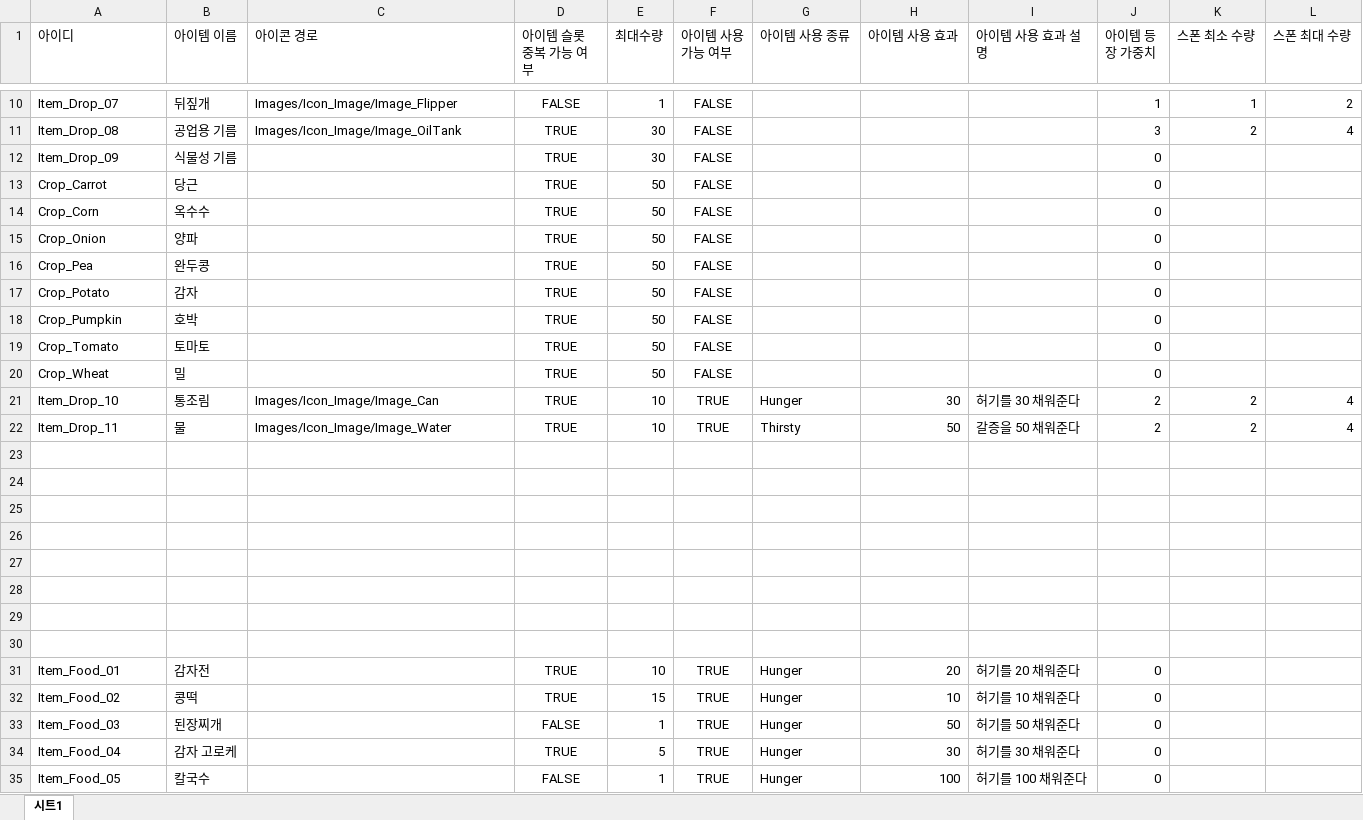
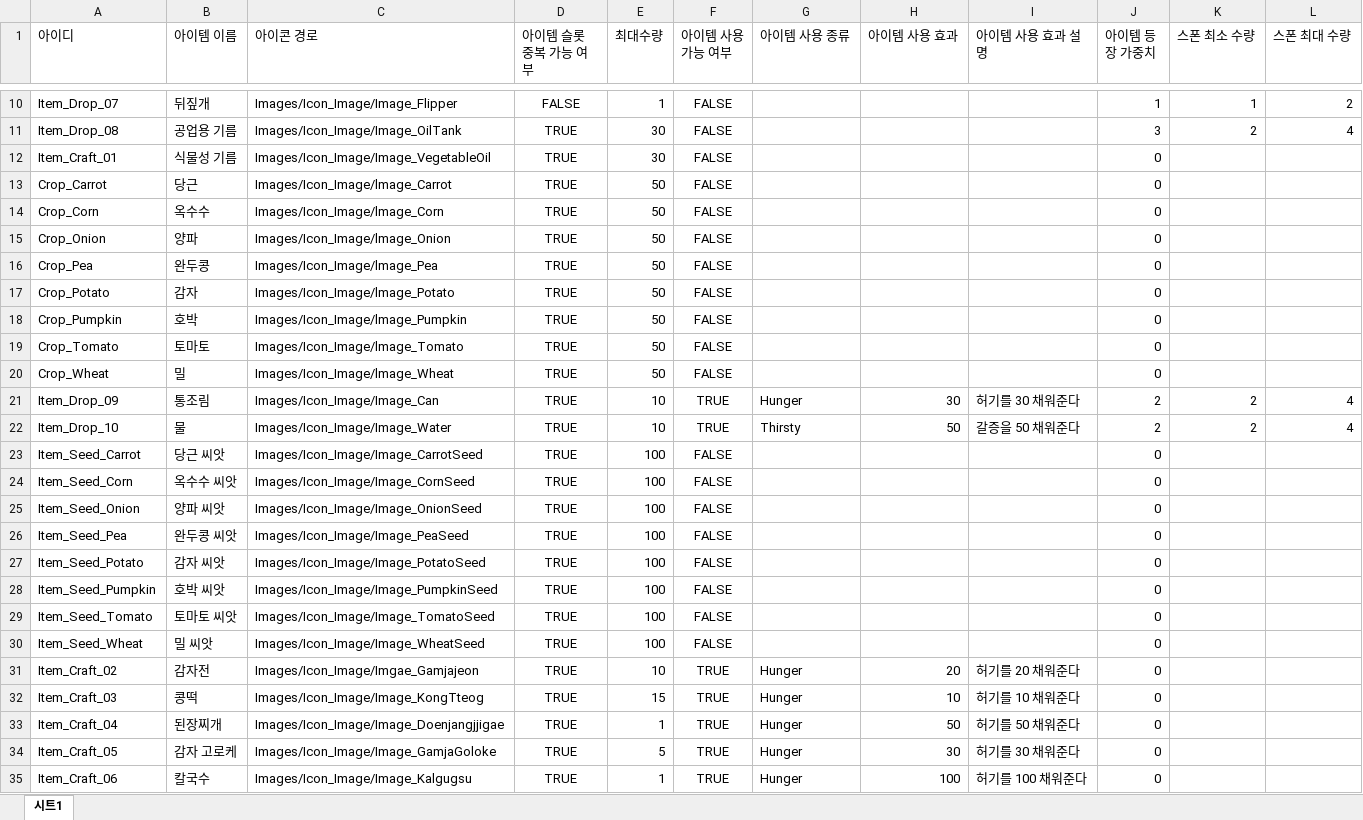
Before and after one commit to MinHyeo/JagalchiHang, an Excel workbook: JsonConverter/ExcelFiles/ItemData.xlsx, sheet 시트1, drawn as a sheet; only a part is shown, gaps mark what is left out; values as stored, in another font and other column widths than the file's, no borders; the diff names each change by its address in the sheet, - before the commit and + after, or states it on an @@ line.

```diff
--- a/JsonConverter/ExcelFiles/ItemData.xlsx (sheet 시트1)
+++ b/JsonConverter/ExcelFiles/ItemData.xlsx (sheet 시트1)
-A12 (아이디): Item_Drop_09
+A12 (아이디): Item_Craft_01
-C12 (아이콘 경로): (empty)
+C12 (아이콘 경로): Images/Icon_Image/Image_VegetableOil
-C13 (아이콘 경로): (empty)
+C13 (아이콘 경로): Images/Icon_Image/lmage_Carrot
-C14 (아이콘 경로): (empty)
+C14 (아이콘 경로): Images/Icon_Image/lmage_Corn
-C15 (아이콘 경로): (empty)
+C15 (아이콘 경로): Images/Icon_Image/lmage_Onion
-C16 (아이콘 경로): (empty)
+C16 (아이콘 경로): Images/Icon_Image/lmage_Pea
-C17 (아이콘 경로): (empty)
+C17 (아이콘 경로): Images/Icon_Image/lmage_Potato
-C18 (아이콘 경로): (empty)
+C18 (아이콘 경로): Images/Icon_Image/lmage_Pumpkin
-C19 (아이콘 경로): (empty)
+C19 (아이콘 경로): Images/Icon_Image/lmage_Tomato
-C20 (아이콘 경로): (empty)
+C20 (아이콘 경로): Images/Icon_Image/lmage_Wheat
-A21 (아이디): Item_Drop_10
+A21 (아이디): Item_Drop_09
-A22 (아이디): Item_Drop_11
+A22 (아이디): Item_Drop_10
-row 23: (empty)
+row 23: Item_Seed_Carrot | 당근 씨앗 | Images/Icon_Image/Image_CarrotSeed | TRUE | 100 | FALSE |  |  |  | 0
-row 24: (empty)
+row 24: Item_Seed_Corn | 옥수수 씨앗 | Images/Icon_Image/Image_CornSeed | TRUE | 100 | FALSE |  |  |  | 0
-row 25: (empty)
+row 25: Item_Seed_Onion | 양파 씨앗 | Images/Icon_Image/Image_OnionSeed | TRUE | 100 | FALSE |  |  |  | 0
-row 26: (empty)
+row 26: Item_Seed_Pea | 완두콩 씨앗 | Images/Icon_Image/Image_PeaSeed | TRUE | 100 | FALSE |  |  |  | 0
-row 27: (empty)
+row 27: Item_Seed_Potato | 감자 씨앗 | Images/Icon_Image/Image_PotatoSeed | TRUE | 100 | FALSE |  |  |  | 0
-row 28: (empty)
+row 28: Item_Seed_Pumpkin | 호박 씨앗 | Images/Icon_Image/Image_PumpkinSeed | TRUE | 100 | FALSE |  |  |  | 0
-row 29: (empty)
+row 29: Item_Seed_Tomato | 토마토 씨앗 | Images/Icon_Image/Image_TomatoSeed | TRUE | 100 | FALSE |  |  |  | 0
-row 30: (empty)
+row 30: Item_Seed_Wheat | 밀 씨앗 | Images/Icon_Image/Image_WheatSeed | TRUE | 100 | FALSE |  |  |  | 0
-A31 (아이디): Item_Food_01
+A31 (아이디): Item_Craft_02
-C31 (아이콘 경로): (empty)
+C31 (아이콘 경로): Images/Icon_Image/Imgae_Gamjajeon
-A32 (아이디): Item_Food_02
+A32 (아이디): Item_Craft_03
-C32 (아이콘 경로): (empty)
+C32 (아이콘 경로): Images/Icon_Image/Image_KongTteog
-A33 (아이디): Item_Food_03
+A33 (아이디): Item_Craft_04
-C33 (아이콘 경로): (empty)
+C33 (아이콘 경로): Images/Icon_Image/Image_Doenjangjjigae
-D33 (아이템 슬롯 중복 가능 여부): FALSE
+D33 (아이템 슬롯 중복 가능 여부): TRUE
-A34 (아이디): Item_Food_04
+A34 (아이디): Item_Craft_05
-C34 (아이콘 경로): (empty)
+C34 (아이콘 경로): Images/Icon_Image/Image_GamjaGoloke
-A35 (아이디): Item_Food_05
+A35 (아이디): Item_Craft_06
-C35 (아이콘 경로): (empty)
+C35 (아이콘 경로): Images/Icon_Image/Image_Kalgugsu
-D35 (아이템 슬롯 중복 가능 여부): FALSE
+D35 (아이템 슬롯 중복 가능 여부): TRUE
```
Also changed, not shown: 36 other files.
